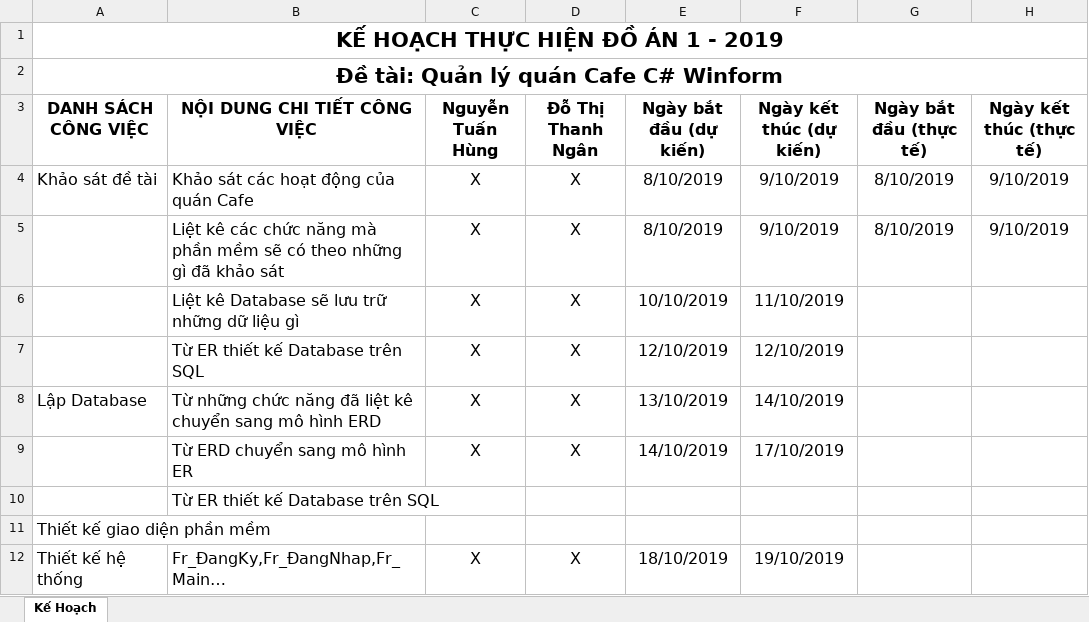
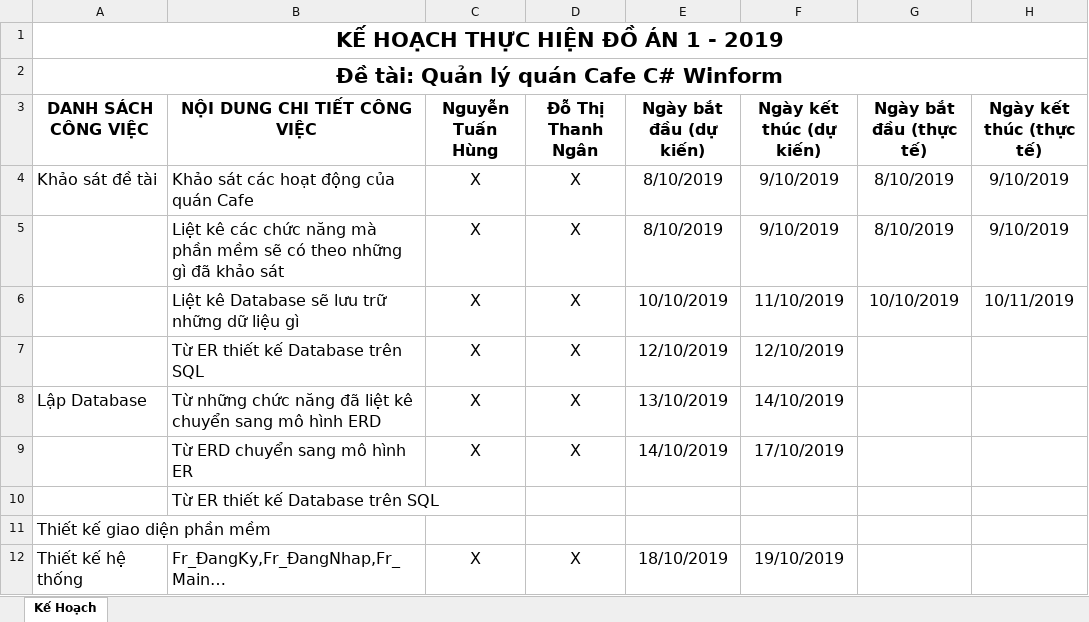
Before and after one commit to TuanHungit/Project1, an Excel workbook: BangKeHoach-DoAn1.xlsx, sheet Kế Hoạch, drawn as a sheet; only a part is shown; values as stored, in another font and other column widths than the file's, no borders; the diff names each change by its address in the sheet, - before the commit and + after, or states it on an @@ line.

Commit message:
Cap nhat bang ke hoach

```diff
--- a/BangKeHoach-DoAn1.xlsx (sheet Kế Hoạch)
+++ b/BangKeHoach-DoAn1.xlsx (sheet Kế Hoạch)
-G6 (Ngày bắt đầu (thực tế)): (empty)
+G6 (Ngày bắt đầu (thực tế)): 10/10/2019
-H6 (Ngày kết thúc (thực tế)): (empty)
+H6 (Ngày kết thúc (thực tế)): 10/11/2019
```
